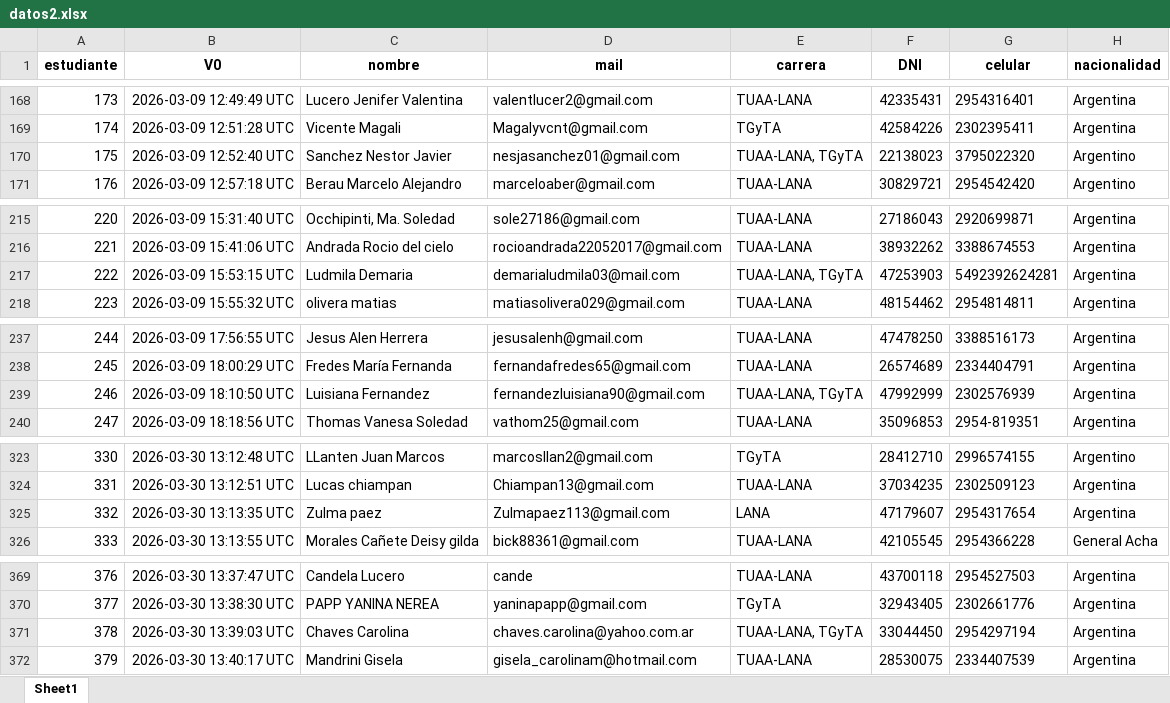
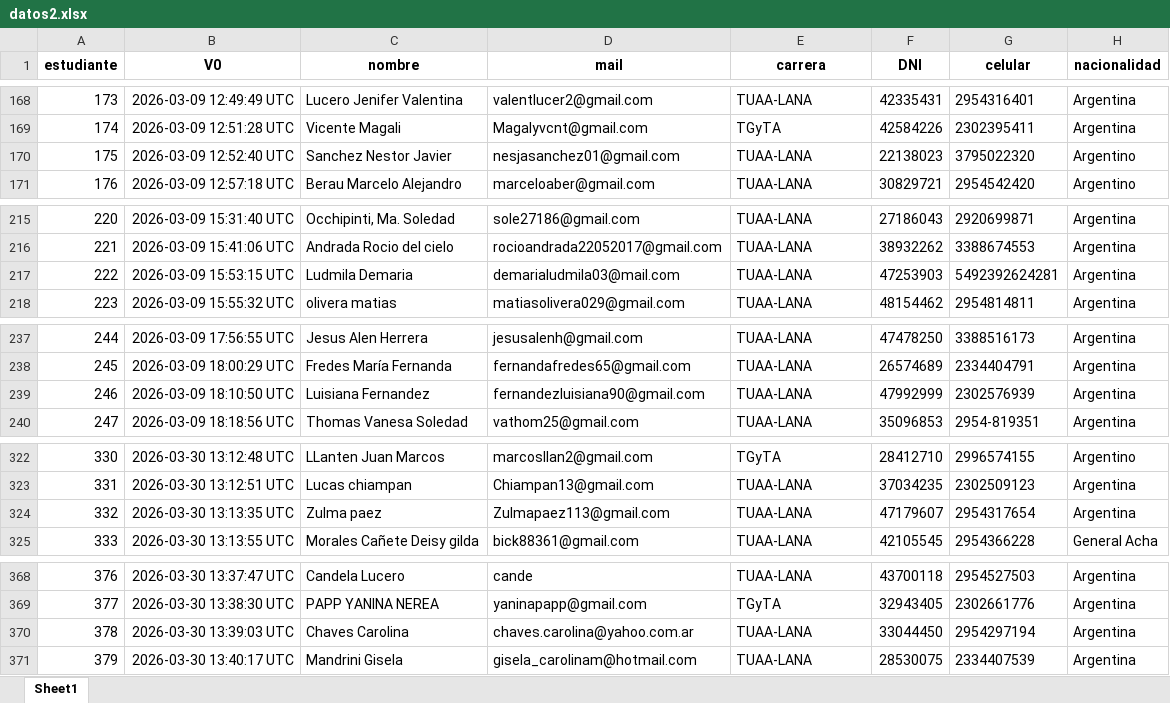
Before and after one commit to ValeriaBelmonte/Ingresantes_FA_2026_M, an Excel workbook: datos/datos2.xlsx, sheet Sheet1, drawn as a sheet; only a part is shown, gaps mark what is left out; values as stored, in another font and other column widths than the file's, no borders; addresses are those after the commit; the diff covers the shown part only; the diff names each change by its address in the sheet, - before the commit and + after, or states it on an @@ line.

```diff
--- a/datos/datos2.xlsx (sheet Sheet1)
+++ b/datos/datos2.xlsx (sheet Sheet1)
-E170 (carrera): TUAA-LANA, TGyTA
+E170 (carrera): TUAA-LANA
-E217 (carrera): TUAA-LANA, TGyTA
+E217 (carrera): TUAA-LANA
-E239 (carrera): TUAA-LANA, TGyTA
+E239 (carrera): TUAA-LANA
-E324 (carrera): LANA
+E324 (carrera): TUAA-LANA
-E370 (carrera): TUAA-LANA, TGyTA
+E370 (carrera): TUAA-LANA
```
Also changed, not shown: 1 removed row and 10 edited cells elsewhere in this sheet, 1 other file.
